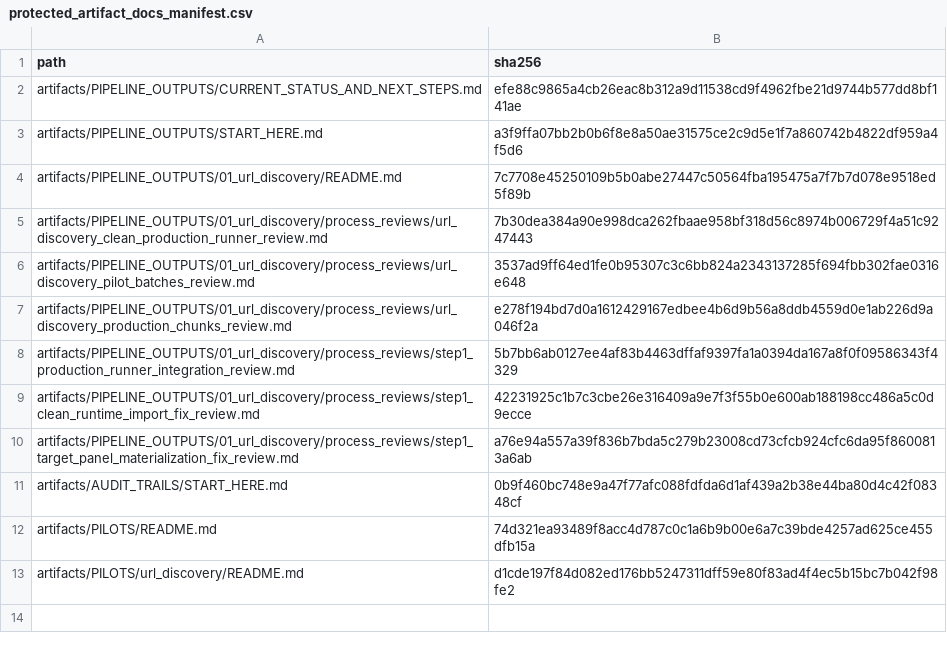
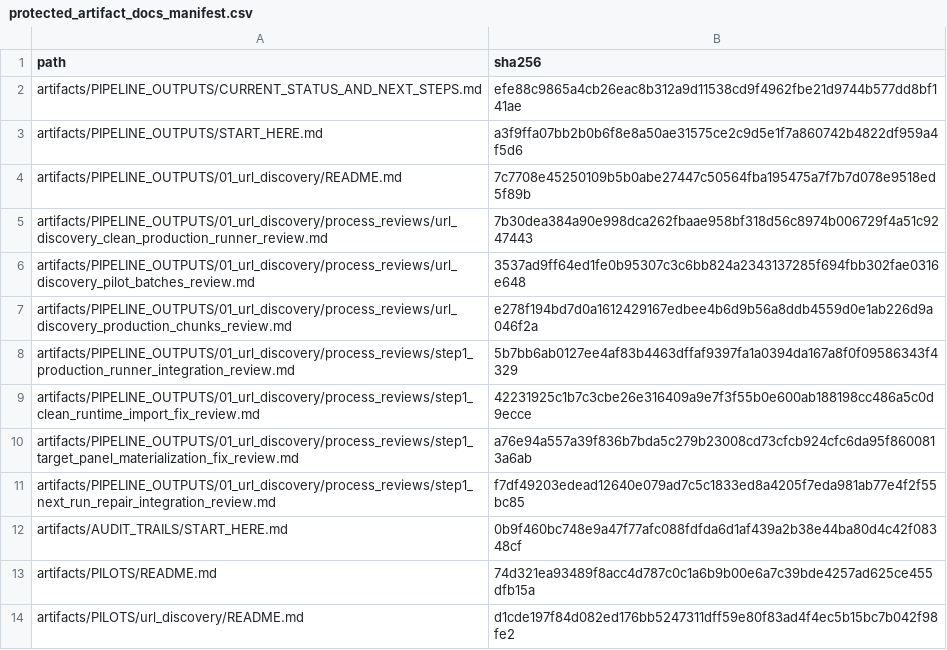
Before and after one commit to vsovero/policy_scraper, a CSV file: docs/replication_standards/protected_artifact_docs_manifest.csv, drawn as a sheet.

Commit message:
Document Step 1 next-run repair review pass

```diff
--- a/docs/replication_standards/protected_artifact_docs_manifest.csv
+++ b/docs/replication_standards/protected_artifact_docs_manifest.csv
@@ -10,2 +10,3 @@ artifacts/PIPELINE_OUTPUTS/01_url_discovery/process_reviews/step1_clean_runtime_
 artifacts/PIPELINE_OUTPUTS/01_url_discovery/process_reviews/step1_target_panel_materialization_fix_review.md,a76e94a557a39f836b7bda5c279b23008cd73cfcb924cfc6da95f8600813a6ab
+artifacts/PIPELINE_OUTPUTS/01_url_discovery/process_reviews/step1_next_run_repair_integration_review.md,f7df49203edead12640e079ad7c5c1833ed8a4205f7eda981ab77e4f2f55bc85
 artifacts/AUDIT_TRAILS/START_HERE.md,0b9f460bc748e9a47f77afc088fdfda6d1af439a2b38e44ba80d4c42f08348cf
```
Also changed, not shown: 1 other file.
